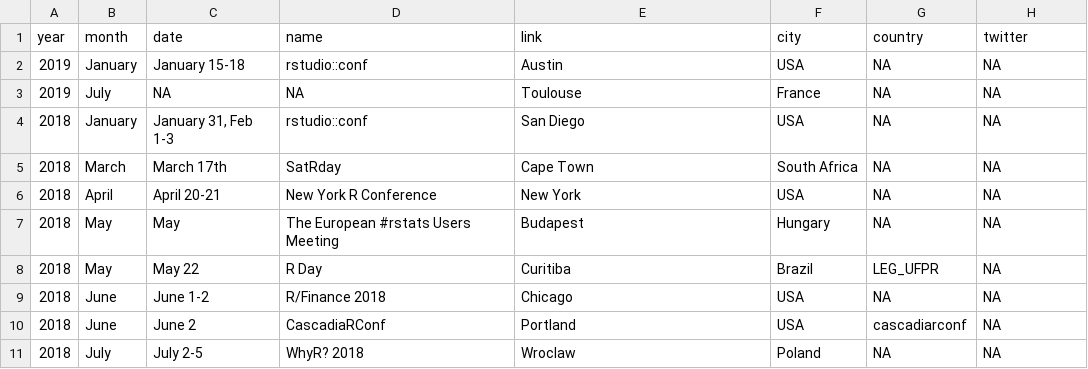
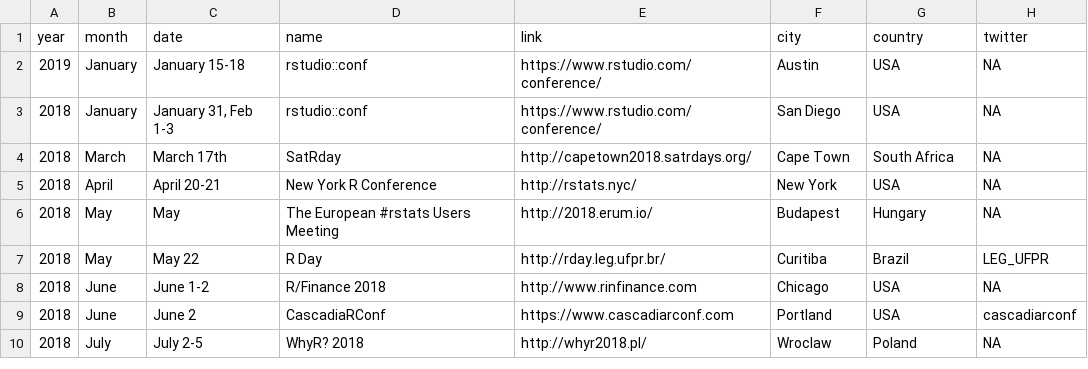
Before and after one commit to jumpingrivers/meetingsR, a CSV file: _book/events.csv, drawn as a sheet; only a part is shown; the diff covers the shown part only.

Commit message:
Adding conference name to events.csv

```diff
--- a/_book/events.csv
+++ b/_book/events.csv
@@ -1,11 +1,10 @@
 year,month,date,name,link,city,country,twitter
-2019,January,January 15-18,rstudio::conf,Austin,USA,NA,NA
-2019,July,NA,NA,Toulouse,France,NA,NA
-2018,January,"January 31, Feb 1-3",rstudio::conf,San Diego,USA,NA,NA
-2018,March,March 17th,SatRday,Cape Town,South Africa,NA,NA
-2018,April,April 20-21,New York R Conference,New York,USA,NA,NA
-2018,May,May,The European #rstats Users Meeting,Budapest,Hungary,NA,NA
-2018,May,May 22,R Day,Curitiba,Brazil,LEG_UFPR,NA
-2018,June,June 1-2,R/Finance 2018,Chicago,USA,NA,NA
-2018,June,June 2,CascadiaRConf,Portland,USA,cascadiarconf,NA
-2018,July,July 2-5,WhyR? 2018,Wroclaw,Poland,NA,NA
+2019,January,January 15-18,rstudio::conf,https://www.rstudio.com/conference/,Austin,USA,NA
+2018,January,"January 31, Feb 1-3",rstudio::conf,https://www.rstudio.com/conference/,San Diego,USA,NA
+2018,March,March 17th,SatRday,http://capetown2018.satrdays.org/,Cape Town,South Africa,NA
+2018,April,April 20-21,New York R Conference,http://rstats.nyc/,New York,USA,NA
+2018,May,May,The European #rstats Users Meeting,http://2018.erum.io/,Budapest,Hungary,NA
+2018,May,May 22,R Day,http://rday.leg.ufpr.br/,Curitiba,Brazil,LEG_UFPR
+2018,June,June 1-2,R/Finance 2018,http://www.rinfinance.com,Chicago,USA,NA
+2018,June,June 2,CascadiaRConf,https://www.cascadiarconf.com,Portland,USA,cascadiarconf
+2018,July,July 2-5,WhyR? 2018,http://whyr2018.pl/,Wroclaw,Poland,NA
```
Also changed, not shown: 2 added rows, 1 removed row and 115 edited cells elsewhere in this file, 1 other file.
